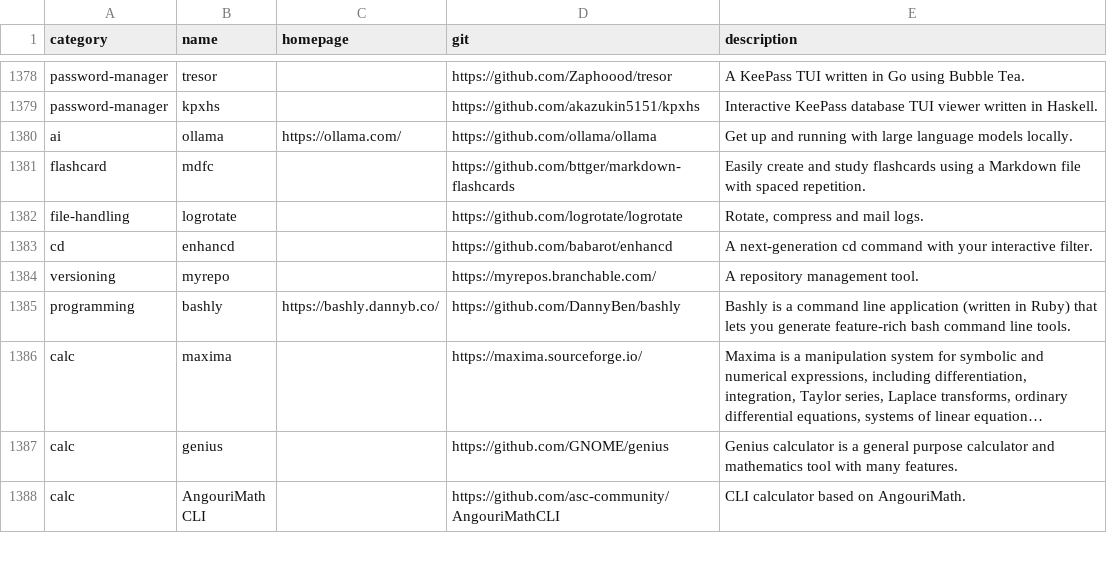
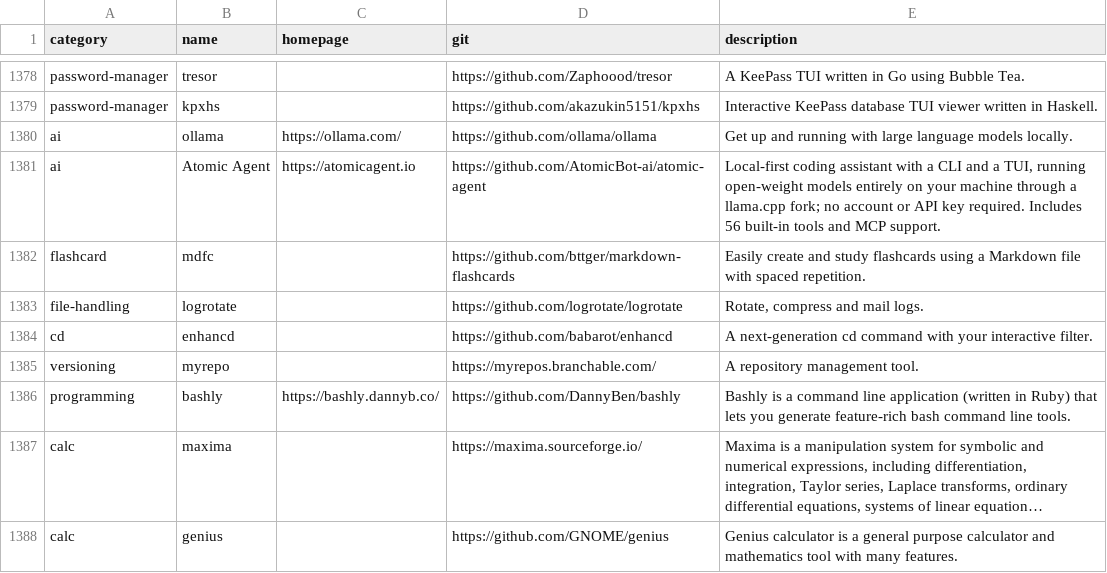
Before and after one commit to toolleeo/awesome-cli-apps-in-a-csv, a CSV file: data/apps.csv, drawn as a sheet; only a part is shown, gaps mark what is left out; the shorter side is filled out with more unchanged rows; long unchanged cells end in ….

Commit message:
Add Atomic Agent to the AI / LLM integration category

```diff
--- a/data/apps.csv
+++ b/data/apps.csv
@@ -1380,2 +1380,3 @@ password-manager,kpxhs,,https://github.com/akazukin5151/kpxhs,Interactive KeePas
 ai,ollama,https://ollama.com/,https://github.com/ollama/ollama,Get up and running with large language models locally.
+ai,Atomic Agent,https://atomicagent.io,https://github.com/AtomicBot-ai/atomic-agent,"Local-first coding assistant with a CLI and a TUI, running open-weight models entirely on your machine through a llama.cpp fork; no account or API key required. Includes 56 built-in tools and MCP support."
 flashcard,mdfc,,https://github.com/bttger/markdown-flashcards,Easily create and study flashcards using a Markdown file with spaced repetition.
```
